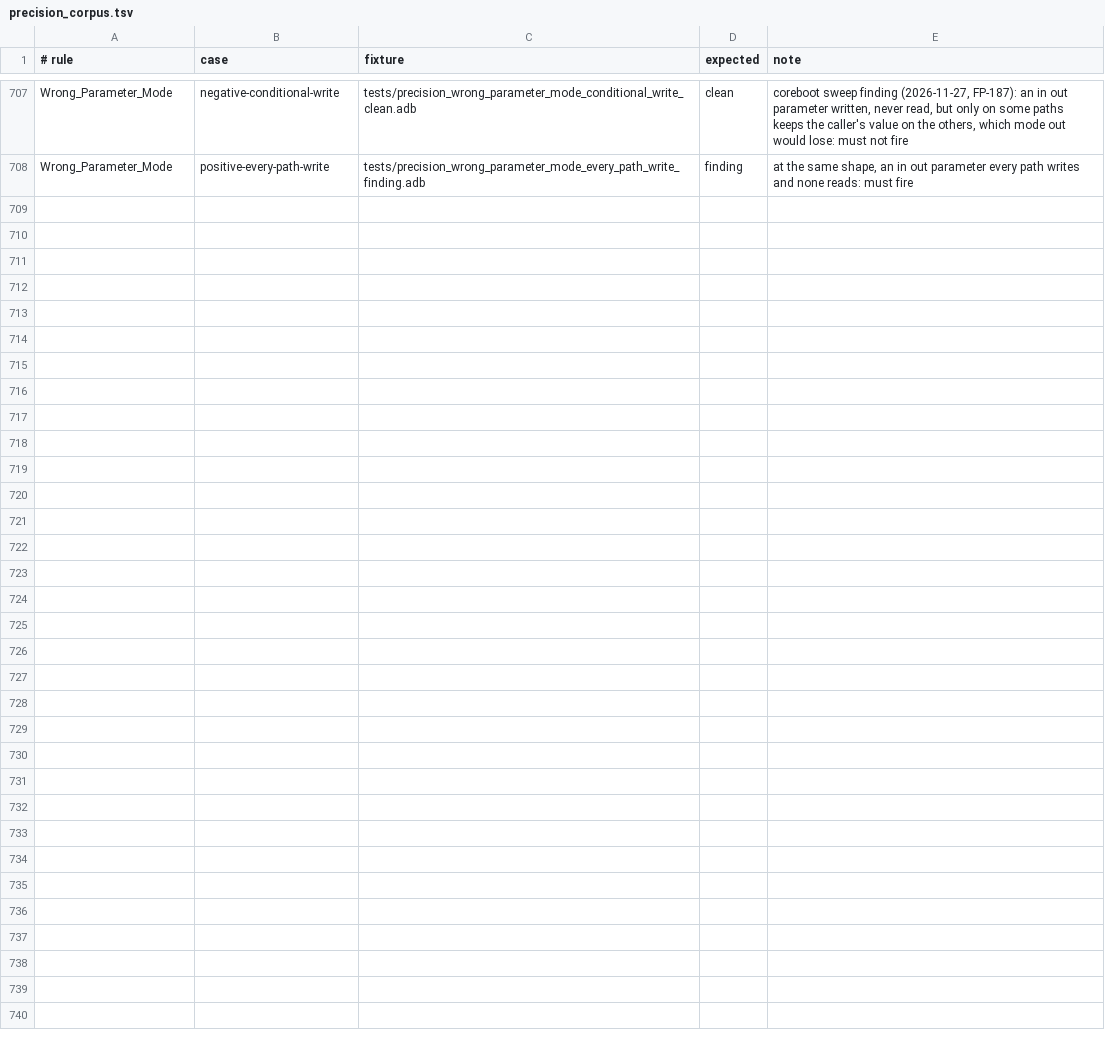
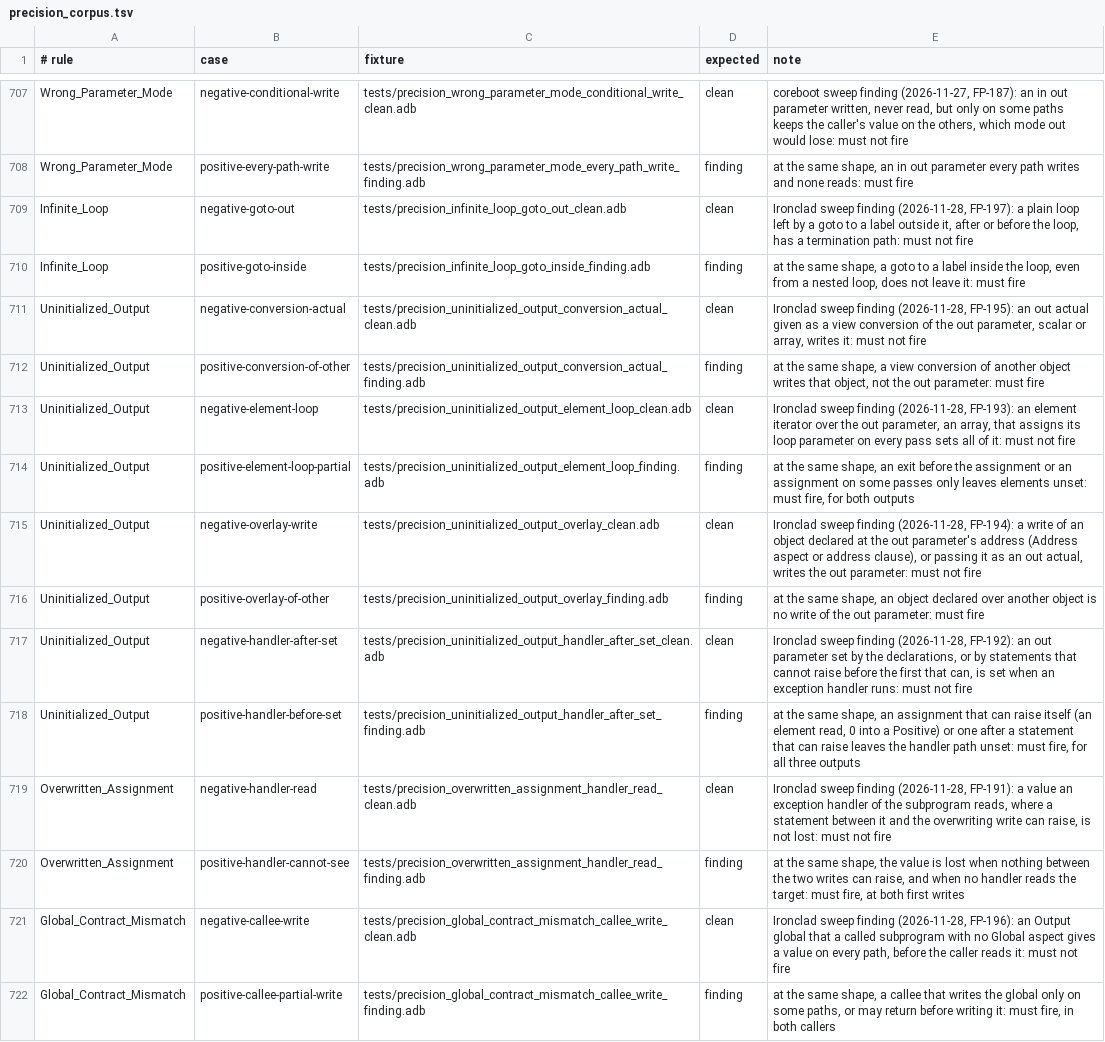
Before and after one commit to mmartign/AdaLang_Analyzer, a TSV file: quality/precision_corpus.tsv, drawn as a sheet; only a part is shown, gaps mark what is left out.

```diff
--- a/quality/precision_corpus.tsv
+++ b/quality/precision_corpus.tsv
@@ -708 +708,15 @@ Wrong_Parameter_Mode	negative-conditional-write	tests/precision_wrong_parameter_
 Wrong_Parameter_Mode	positive-every-path-write	tests/precision_wrong_parameter_mode_every_path_write_finding.adb	finding	at the same shape, an in out parameter every path writes and none reads: must fire
+Infinite_Loop	negative-goto-out	tests/precision_infinite_loop_goto_out_clean.adb	clean	Ironclad sweep finding (2026-11-28, FP-197): a plain loop left by a goto to a label outside it, after or before the loop, has a termination path: must not fire
+Infinite_Loop	positive-goto-inside	tests/precision_infinite_loop_goto_inside_finding.adb	finding	at the same shape, a goto to a label inside the loop, even from a nested loop, does not leave it: must fire
+Uninitialized_Output	negative-conversion-actual	tests/precision_uninitialized_output_conversion_actual_clean.adb	clean	Ironclad sweep finding (2026-11-28, FP-195): an out actual given as a view conversion of the out parameter, scalar or array, writes it: must not fire
+Uninitialized_Output	positive-conversion-of-other	tests/precision_uninitialized_output_conversion_actual_finding.adb	finding	at the same shape, a view conversion of another object writes that object, not the out parameter: must fire
+Uninitialized_Output	negative-element-loop	tests/precision_uninitialized_output_element_loop_clean.adb	clean	Ironclad sweep finding (2026-11-28, FP-193): an element iterator over the out parameter, an array, that assigns its loop parameter on every pass sets all of it: must not fire
+Uninitialized_Output	positive-element-loop-partial	tests/precision_uninitialized_output_element_loop_finding.adb	finding	at the same shape, an exit before the assignment or an assignment on some passes only leaves elements unset: must fire, for both outputs
+Uninitialized_Output	negative-overlay-write	tests/precision_uninitialized_output_overlay_clean.adb	clean	Ironclad sweep finding (2026-11-28, FP-194): a write of an object declared at the out parameter's address (Address aspect or address clause), or passing it as an out actual, writes the out parameter: must not fire
+Uninitialized_Output	positive-overlay-of-other	tests/precision_uninitialized_output_overlay_finding.adb	finding	at the same shape, an object declared over another object is no write of the out parameter: must fire
+Uninitialized_Output	negative-handler-after-set	tests/precision_uninitialized_output_handler_after_set_clean.adb	clean	Ironclad sweep finding (2026-11-28, FP-192): an out parameter set by the declarations, or by statements that cannot raise before the first that can, is set when an exception handler runs: must not fire
+Uninitialized_Output	positive-handler-before-set	tests/precision_uninitialized_output_handler_after_set_finding.adb	finding	at the same shape, an assignment that can raise itself (an element read, 0 into a Positive) or one after a statement that can raise leaves the handler path unset: must fire, for all three outputs
+Overwritten_Assignment	negative-handler-read	tests/precision_overwritten_assignment_handler_read_clean.adb	clean	Ironclad sweep finding (2026-11-28, FP-191): a value an exception handler of the subprogram reads, where a statement between it and the overwriting write can raise, is not lost: must not fire
+Overwritten_Assignment	positive-handler-cannot-see	tests/precision_overwritten_assignment_handler_read_finding.adb	finding	at the same shape, the value is lost when nothing between the two writes can raise, and when no handler reads the target: must fire, at both first writes
+Global_Contract_Mismatch	negative-callee-write	tests/precision_global_contract_mismatch_callee_write_clean.adb	clean	Ironclad sweep finding (2026-11-28, FP-196): an Output global that a called subprogram with no Global aspect gives a value on every path, before the caller reads it: must not fire
+Global_Contract_Mismatch	positive-callee-partial-write	tests/precision_global_contract_mismatch_callee_write_finding.adb	finding	at the same shape, a callee that writes the global only on some paths, or may return before writing it: must fire, in both callers
```
Also changed, not shown: quality/known_analysis_issues.tsv, quality/release_metrics.csv, 23 other files.
